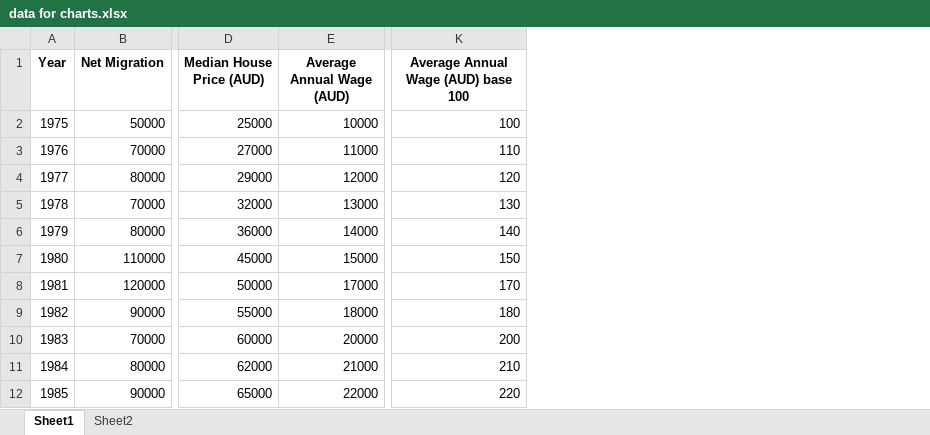
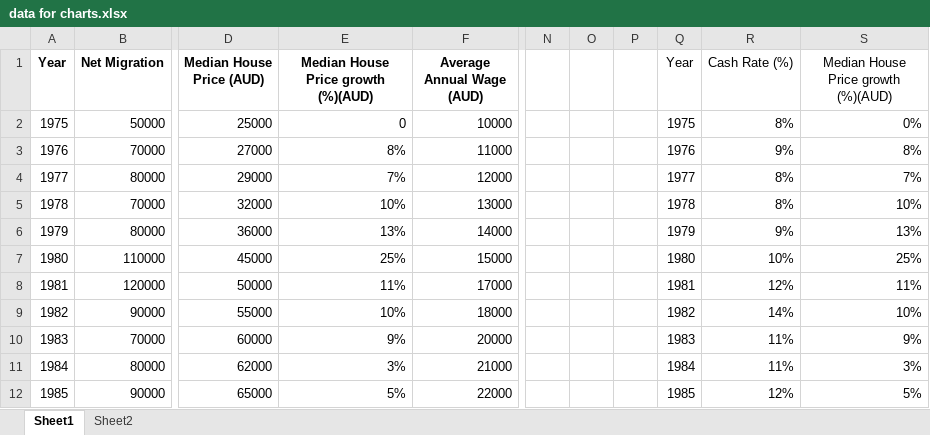
Before and after one commit to tepuy-solutions/tepuy-site, an Excel workbook: blog/data for charts.xlsx, sheet Sheet1, drawn as a sheet; only a part is shown, gaps mark what is left out; values as stored, in another font and other column widths than the file's, no borders; removed rows and columns are numbered as before the commit, all else as after; the diff names each change by its address in the sheet, - before the commit and + after, or states it on an @@ line.

```diff
--- a/blog/data for charts.xlsx (sheet Sheet1)
+++ b/blog/data for charts.xlsx (sheet Sheet1)
+column E, rows 1-12: Median House Price growth (%)(AUD) | 0 | 8% | 7% | 10% | 13% | 25% | 11% | 10% | 9% | 3% | 5%
-column K, rows 1-12: Average Annual Wage (AUD) base 100 | 100 | 110 | 120 | 130 | 140 | 150 | 170 | 180 | 200 | 210 | 220
+column N, empty
+column O, empty
+column P, empty
+column Q (Year), rows 2-12: 1975 | 1976 | 1977 | 1978 | 1979 | 1980 | 1981 | 1982 | 1983 | 1984 | 1985
+column R (Cash Rate (%)), rows 2-12: 8% | 9% | 8% | 8% | 9% | 10% | 12% | 14% | 11% | 11% | 12%
+column S, rows 1-12: Median House Price growth (%)(AUD) | 0% | 8% | 7% | 10% | 13% | 25% | 11% | 10% | 9% | 3% | 5%
```
Also changed, not shown: formulas that keep their value, 4 other files.
